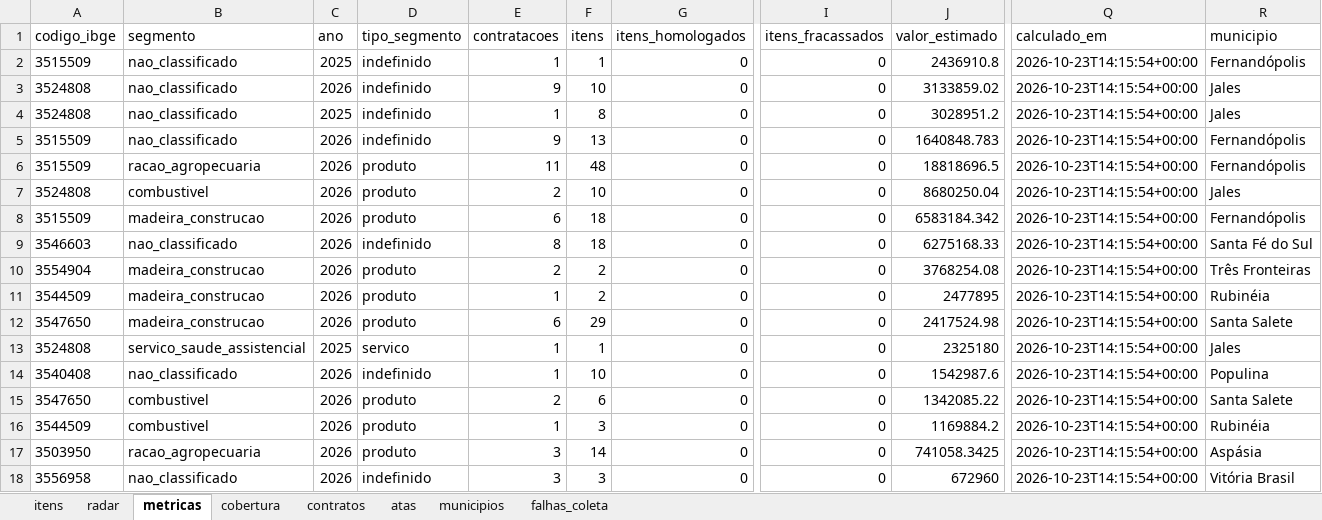
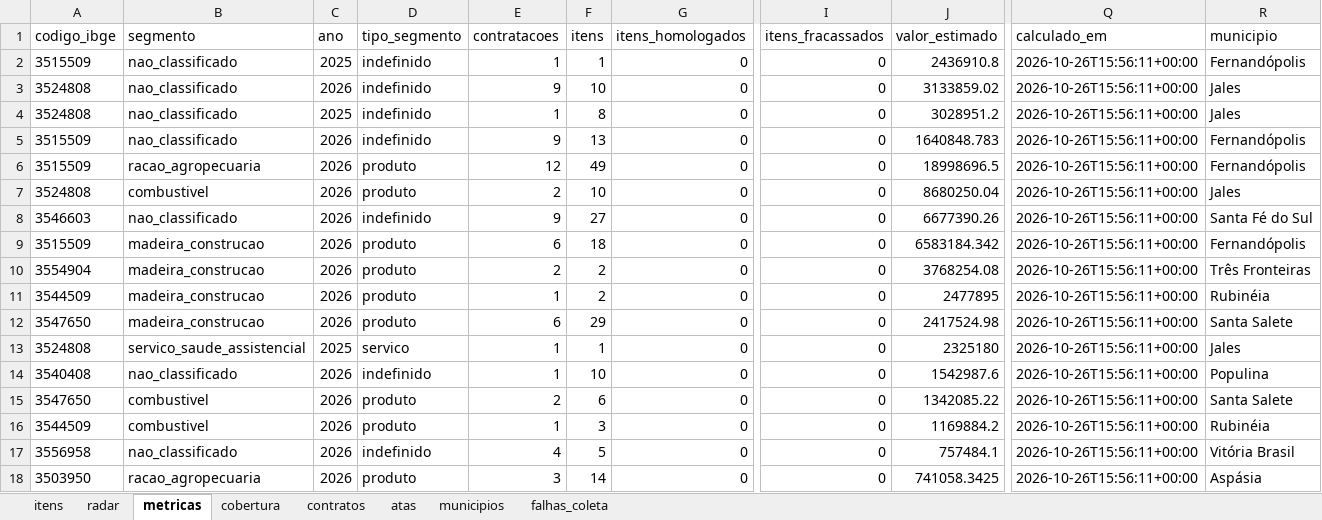
Before and after one commit to hub-ramos/licitacao, an Excel workbook: dados/licitacoes.xlsx, sheet metricas, drawn as a sheet; only a part is shown, gaps mark what is left out; values as stored, in another font and other column widths than the file's, no borders; the diff covers the shown part only; the diff names each change by its address in the sheet, - before the commit and + after, or states it on an @@ line.

```diff
--- a/dados/licitacoes.xlsx (sheet metricas)
+++ b/dados/licitacoes.xlsx (sheet metricas)
-Q2:Q18 (calculado_em): 2026-10-23T14:15:54+00:00
+Q2:Q18 (calculado_em): 2026-10-26T15:56:11+00:00
-E6 (contratacoes): 11
+E6 (contratacoes): 12
-F6 (itens): 48
+F6 (itens): 49
-J6 (valor_estimado): 18818696.5
+J6 (valor_estimado): 18998696.5
-A8 (codigo_ibge): 3515509
+A8 (codigo_ibge): 3546603
-B8 (segmento): madeira_construcao
+B8 (segmento): nao_classificado
-D8 (tipo_segmento): produto
+D8 (tipo_segmento): indefinido
-E8 (contratacoes): 6
+E8 (contratacoes): 9
-F8 (itens): 18
+F8 (itens): 27
-J8 (valor_estimado): 6583184.342
+J8 (valor_estimado): 6677390.26
-R8 (municipio): Fernandópolis
+R8 (municipio): Santa Fé do Sul
-A9 (codigo_ibge): 3546603
+A9 (codigo_ibge): 3515509
-B9 (segmento): nao_classificado
+B9 (segmento): madeira_construcao
-D9 (tipo_segmento): indefinido
+D9 (tipo_segmento): produto
-E9 (contratacoes): 8
+E9 (contratacoes): 6
-J9 (valor_estimado): 6275168.33
+J9 (valor_estimado): 6583184.342
-R9 (municipio): Santa Fé do Sul
+R9 (municipio): Fernandópolis
-A17 (codigo_ibge): 3503950
+A17 (codigo_ibge): 3556958
-B17 (segmento): racao_agropecuaria
+B17 (segmento): nao_classificado
-D17 (tipo_segmento): produto
+D17 (tipo_segmento): indefinido
-E17 (contratacoes): 3
+E17 (contratacoes): 4
-F17 (itens): 14
+F17 (itens): 5
-J17 (valor_estimado): 741058.3425
+J17 (valor_estimado): 757484.1
-R17 (municipio): Aspásia
+R17 (municipio): Vitória Brasil
-A18 (codigo_ibge): 3556958
+A18 (codigo_ibge): 3503950
-B18 (segmento): nao_classificado
+B18 (segmento): racao_agropecuaria
-D18 (tipo_segmento): indefinido
+D18 (tipo_segmento): produto
-F18 (itens): 3
+F18 (itens): 14
-J18 (valor_estimado): 672960
+J18 (valor_estimado): 741058.3425
-R18 (municipio): Vitória Brasil
+R18 (municipio): Aspásia
```
Also changed, not shown: 153 edited cells elsewhere in this sheet, sheet itens, sheet radar, 5 other files.
